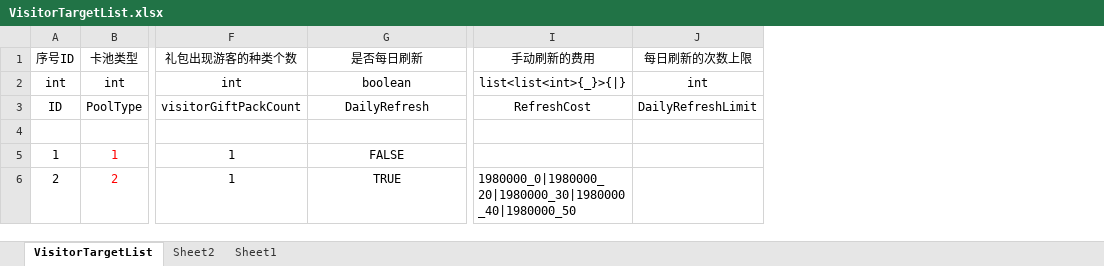
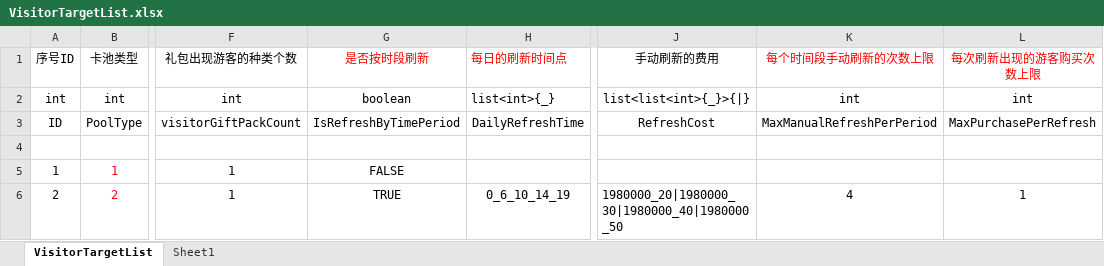
Before and after one commit to yanhailong/jjj_server, an Excel workbook: hall/resources/sample/VisitorTargetList.xlsx, sheet VisitorTargetList, drawn as a sheet; only a part is shown, gaps mark what is left out; values as stored, in another font and other column widths than the file's, no borders; conditional formats not drawn; removed rows and columns are numbered as before the commit, all else as after; the diff names each change by its address in the sheet, - before the commit and + after, or states it on an @@ line.

```diff
--- a/hall/resources/sample/VisitorTargetList.xlsx (sheet VisitorTargetList)
+++ b/hall/resources/sample/VisitorTargetList.xlsx (sheet VisitorTargetList)
-sheet tab: Sheet2
+column H (每日的刷新时间点), rows 2-6: list<int>{_} | DailyRefreshTime |  |  | 0_6_10_14_19
-column J (每日刷新的次数上限), rows 2-3: int | DailyRefreshLimit
+column K (每个时间段手动刷新的次数上限), rows 2-6: int | MaxManualRefreshPerPeriod |  |  | 4
+column L (每次刷新出现的游客购买次数上限), rows 2-6: int | MaxPurchasePerRefresh |  |  | 1
-G1: 是否每日刷新
+G1: 是否按时段刷新
-G1 text colour: black
+G1 text colour: #FF0000
-G3 (是否按时段刷新): DailyRefresh
+G3 (是否按时段刷新): IsRefreshByTimePeriod
-J6 (手动刷新的费用): 1980000_0|1980000_20|1980000_30|1980000_40|1980000_50
+J6 (手动刷新的费用): 1980000_20|1980000_30|1980000_40|1980000_50
```
Also changed, not shown: gm/resources/sample/global.xlsx, hall/resources/sample/ResearchSkills.xlsx, 29 other files.
